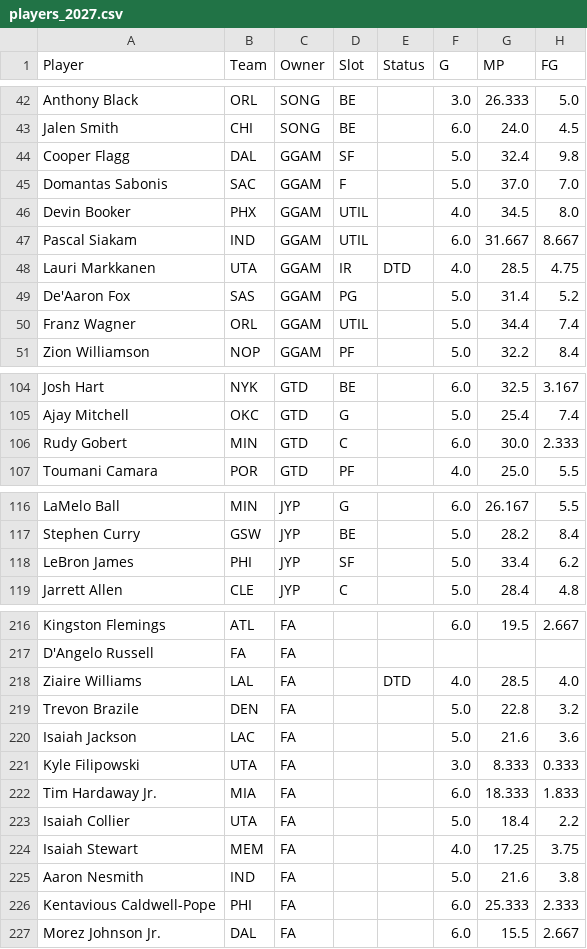
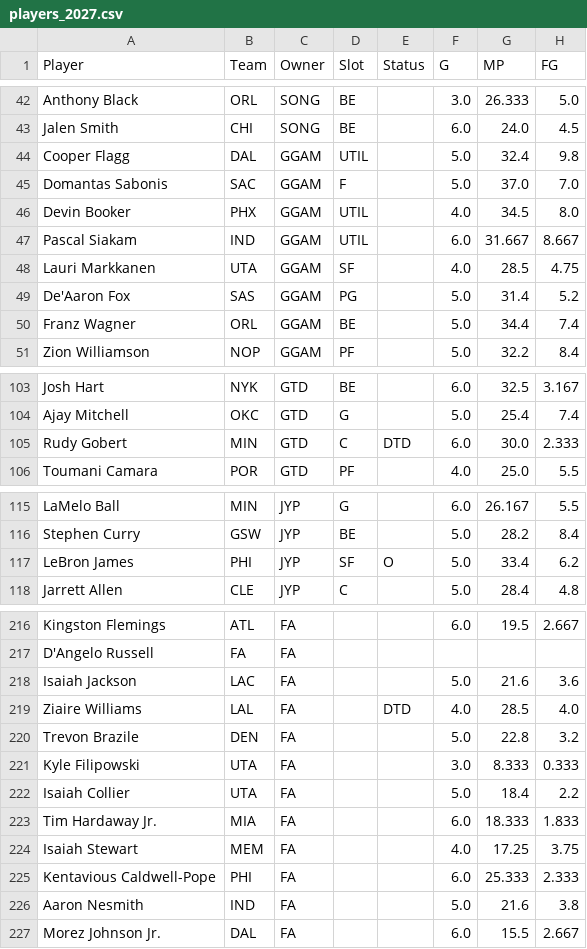
Before and after one commit to bconspicuous/hoops-board, a CSV file: ten/data/players_2027.csv, drawn as a sheet; only a part is shown, gaps mark what is left out; addresses are those after the commit; the diff covers the shown part only; the diff names each change by its address in the sheet, - before the commit and + after, or states it on an @@ line.

```diff
--- a/ten/data/players_2027.csv
+++ b/ten/data/players_2027.csv
-D44 (Slot): SF
+D44 (Slot): UTIL
-D48 (Slot): IR
+D48 (Slot): SF
-E48 (Status): DTD
+E48 (Status): (empty)
-D50 (Slot): UTIL
+D50 (Slot): BE
-E105 (Status): (empty)
+E105 (Status): DTD
-E117 (Status): (empty)
+E117 (Status): O
@@ row 220 moved to row 218: Isaiah Jackson @@
@@ row 223 moved to row 222: Isaiah Collier @@
@@ row 226 moved to row 225: Kentavious Caldwell-Pope @@
```
Also changed, not shown: 3 added rows, 4 removed rows, 54 moved rows and 4 edited cells elsewhere in this file, 4 other files.
